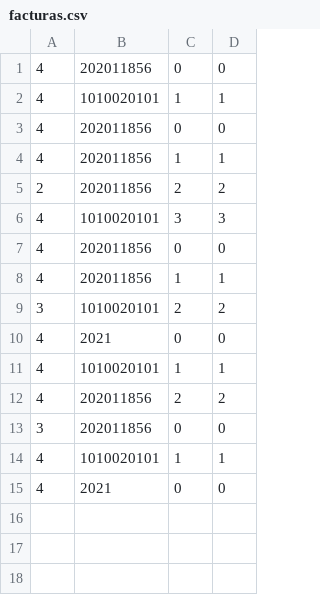
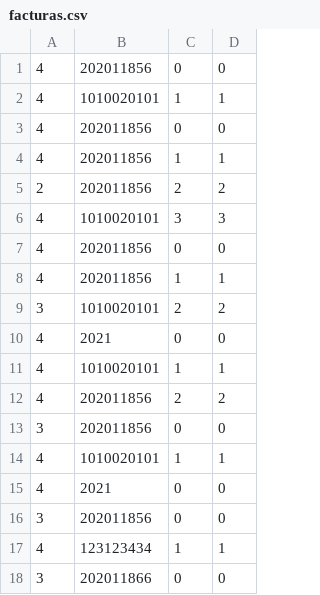
Before and after one commit to camilolcoder/SuperMercado, a CSV file: out/production/SuperMercado/DataBase/facturas.csv, drawn as a sheet.

```diff
--- a/out/production/SuperMercado/DataBase/facturas.csv
+++ b/out/production/SuperMercado/DataBase/facturas.csv
@@ -15 +15,4 @@
 4,2021,0,0
+3,202011856,0,0
+4,123123434,1,1
+3,202011866,0,0
```
Also changed, not shown: out/production/SuperMercado/DataBase/clientes.csv, src/DataBase/clientes.csv, 10 other files.
